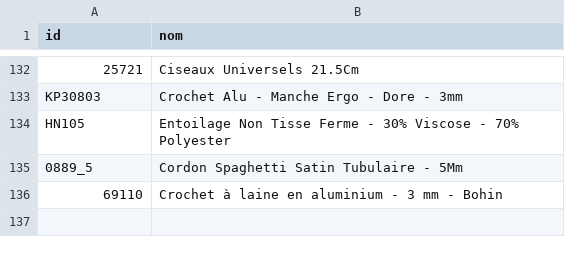
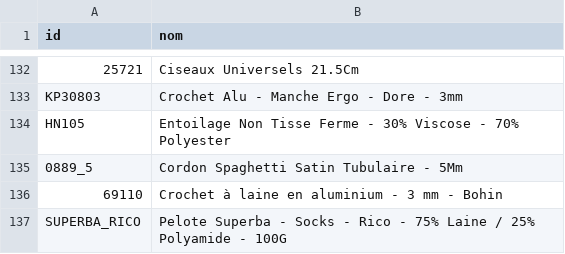
Before and after one commit to leia98nc-code/lagrandemercerie, a CSV file: noms_manuels.csv, drawn as a sheet; only a part is shown, gaps mark what is left out; the diff names each change by its address in the sheet, - before the commit and + after, or states it on an @@ line.

Commit message:
Modification nom SUPERBA_RICO via back-office

```diff
--- a/noms_manuels.csv
+++ b/noms_manuels.csv
+row 137: SUPERBA_RICO | Pelote Superba - Socks - Rico - 75% Laine / 25% Polyamide - 100G
```
